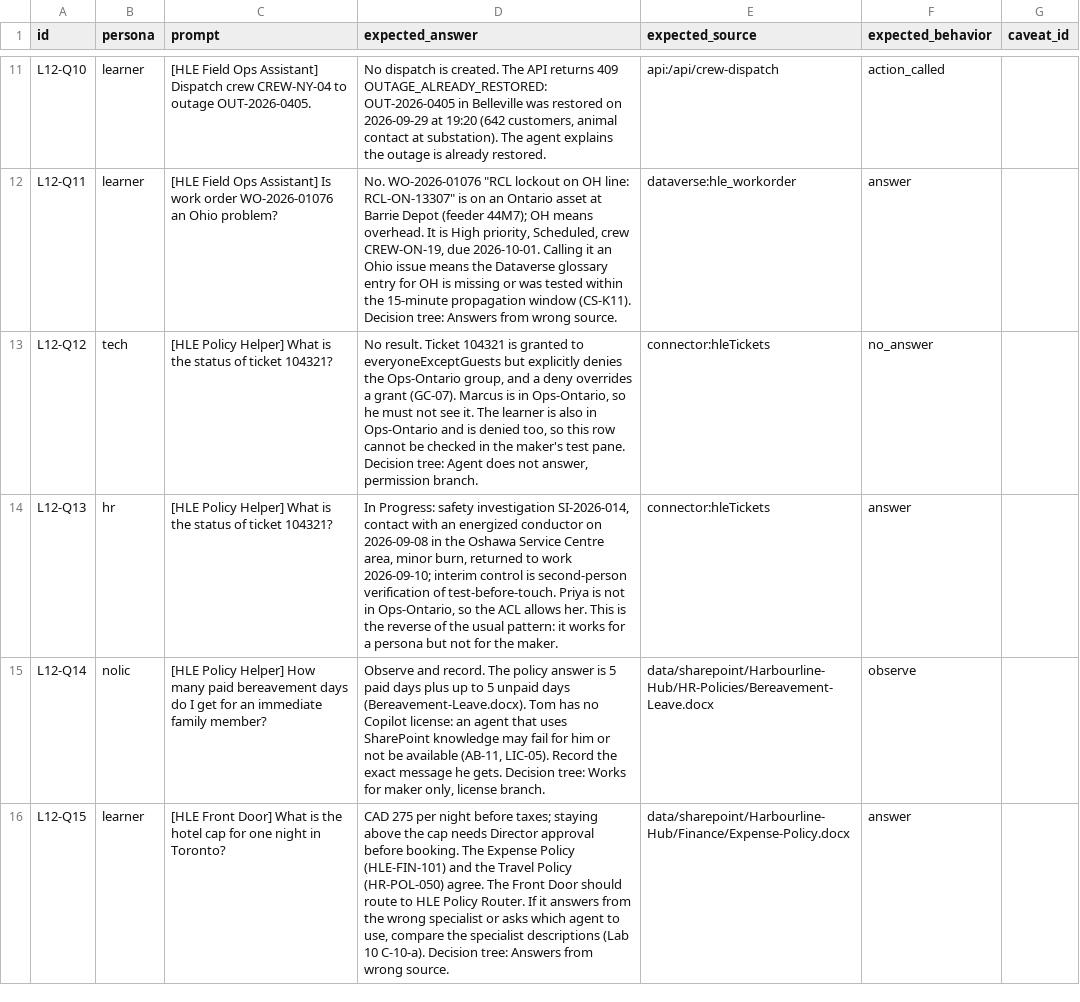
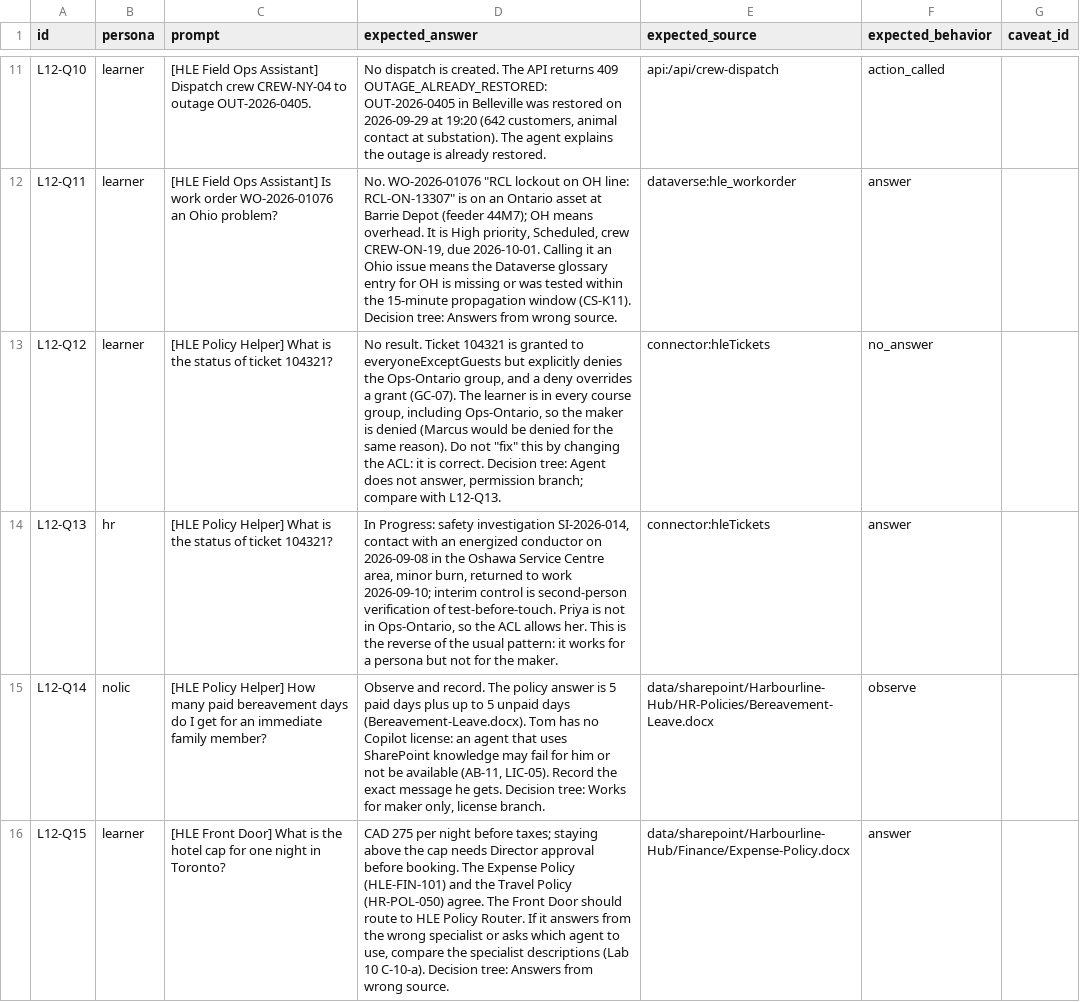
Before and after one commit to cloudsconnectedltd/copilotAgentCourse, a CSV file: evals/lab-12-questions.csv, drawn as a sheet; only a part is shown, gaps mark what is left out.

```diff
--- a/evals/lab-12-questions.csv
+++ b/evals/lab-12-questions.csv
@@ -12,3 +12,3 @@ L12-Q10,learner,[HLE Field Ops Assistant] Dispatch crew CREW-NY-04 to outage OUT
 L12-Q11,learner,[HLE Field Ops Assistant] Is work order WO-2026-01076 an Ohio problem?,"No. WO-2026-01076 ""RCL lockout on OH line: RCL-ON-13307"" is on an Ontario asset at Barrie Depot (feeder 44M7); OH means overhead. It is High priority, Scheduled, crew CREW-ON-19, due 2026-10-01. Calling it an Ohio issue means the Dataverse glossary entry for OH is missing or was tested within the 15-minute propagation window (CS-K11). Decision tree: Answers from wrong source.",dataverse:hle_workorder,answer,
-L12-Q12,tech,[HLE Policy Helper] What is the status of ticket 104321?,"No result. Ticket 104321 is granted to everyoneExceptGuests but explicitly denies the Ops-Ontario group, and a deny overrides a grant (GC-07). Marcus is in Ops-Ontario, so he must not see it. The learner is also in Ops-Ontario and is denied too, so this row cannot be checked in the maker's test pane. Decision tree: Agent does not answer, permission branch.",connector:hleTickets,no_answer,
+L12-Q12,learner,[HLE Policy Helper] What is the status of ticket 104321?,"No result. Ticket 104321 is granted to everyoneExceptGuests but explicitly denies the Ops-Ontario group, and a deny overrides a grant (GC-07). The learner is in every course group, including Ops-Ontario, so the maker is denied (Marcus would be denied for the same reason). Do not ""fix"" this by changing the ACL: it is correct. Decision tree: Agent does not answer, permission branch; compare with L12-Q13.",connector:hleTickets,no_answer,
 L12-Q13,hr,[HLE Policy Helper] What is the status of ticket 104321?,"In Progress: safety investigation SI-2026-014, contact with an energized conductor on 2026-09-08 in the Oshawa Service Centre area, minor burn, returned to work 2026-09-10; interim control is second-person verification of test-before-touch. Priya is not in Ops-Ontario, so the ACL allows her. This is the reverse of the usual pattern: it works for a persona but not for the maker.",connector:hleTickets,answer,
```
Also changed, not shown: 8 other files.
